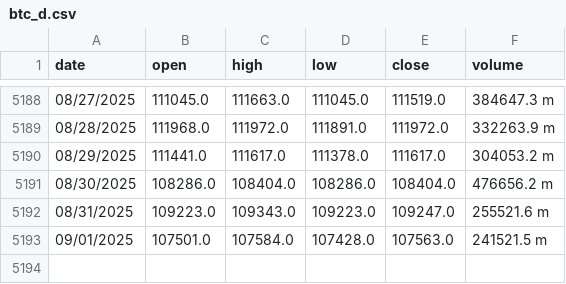
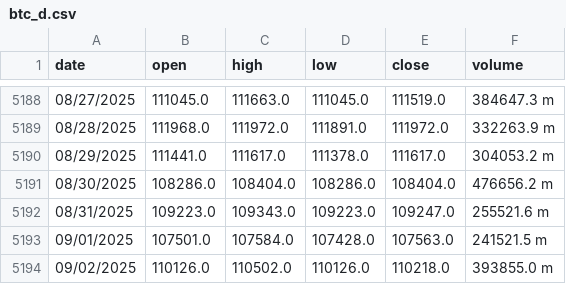
Before and after one commit to mariusortiz/kaspadash, a CSV file: btc_d.csv, drawn as a sheet; only a part is shown, gaps mark what is left out.

Commit message:
Update Bitcoin data

```diff
--- a/btc_d.csv
+++ b/btc_d.csv
@@ -5193 +5193,2 @@ date,open,high,low,close,volume
 09/01/2025,107501.0,107584.0,107428.0,107563.0,241521.5 m
+09/02/2025,110126.0,110502.0,110126.0,110218.0,393855.0 m
```
